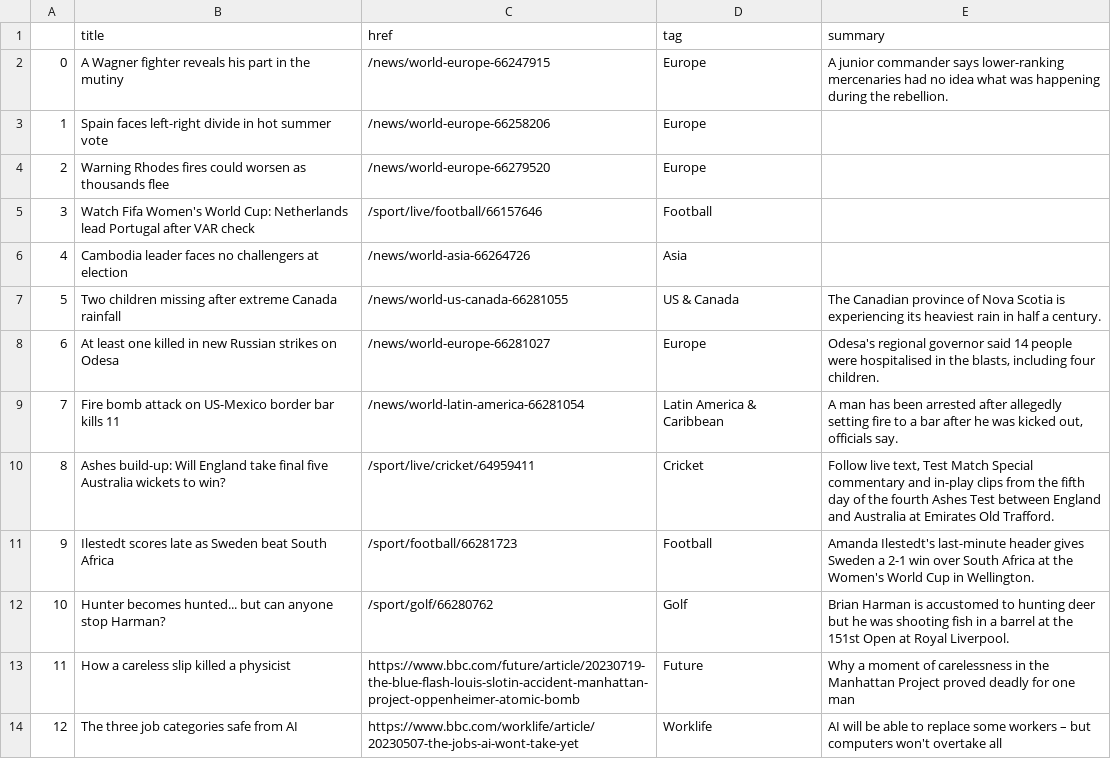
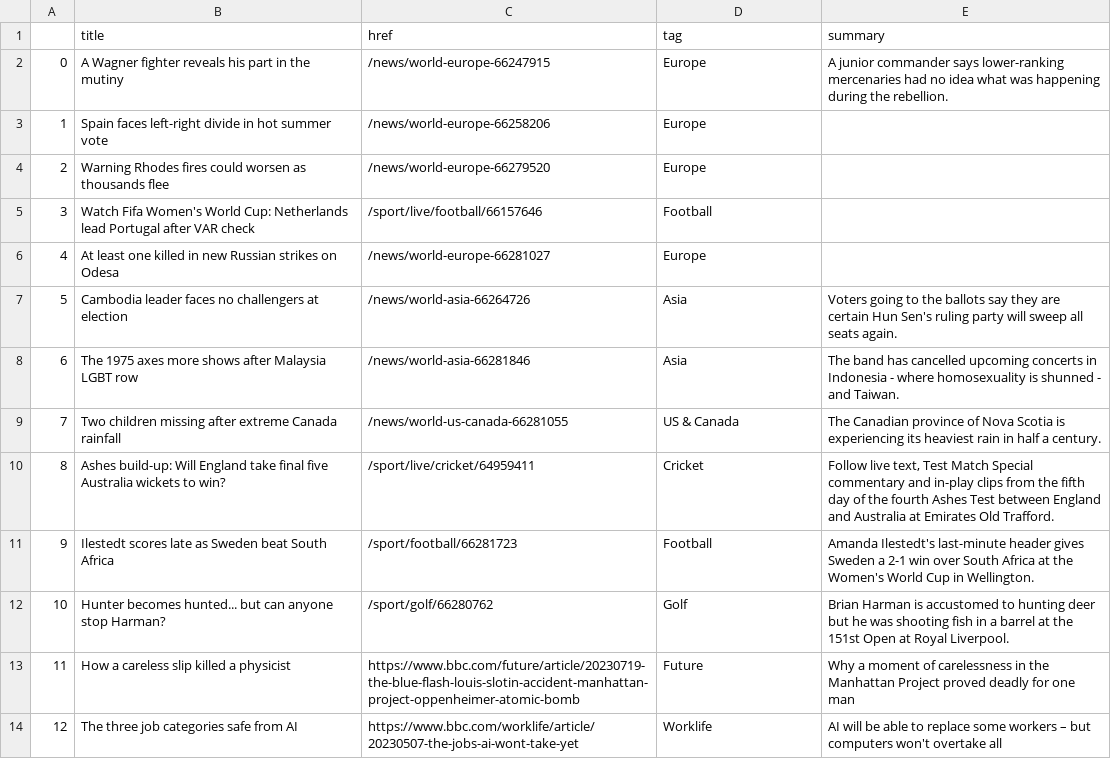
Before and after one commit to marypasciak/automatic-scraper, a CSV file: bbc-headlines.csv, drawn as a sheet; only a part is shown; removed rows and columns are numbered as before the commit, all else as after; the diff names each change by its address in the sheet, - before the commit and + after, or states it on an @@ line.

```diff
--- a/bbc-headlines.csv
+++ b/bbc-headlines.csv
+row 6: 4 | At least one killed in new Russian strikes on Odesa | /news/world-europe-66281027 | Europe
@@ column A renumbered between rows 7 and 9 @@
-E7 (summary): (empty)
+E7 (summary): Voters going to the ballots say they are certain Hun Sen's ruling party will sweep all seats again.
+row 8: 6 | The 1975 axes more shows after Malaysia LGBT row | /news/world-asia-66281846 | Asia | The band has cancelled upcoming concerts in Indonesia - where homosexuality is shunned - and Taiwan.
-row 8: 6 | At least one killed in new Russian strikes on Odesa | /news/world-europe-66281027 | Europe | Odesa's regional governor said 14 people were hospitalised in the blasts, including four children.
-row 9: 7 | Fire bomb attack on US-Mexico border bar kills 11 | /news/world-latin-america-66281054 | Latin America & Caribbean | A man has been arrested after allegedly setting fire to a bar after he was kicked out, officials say.
```
